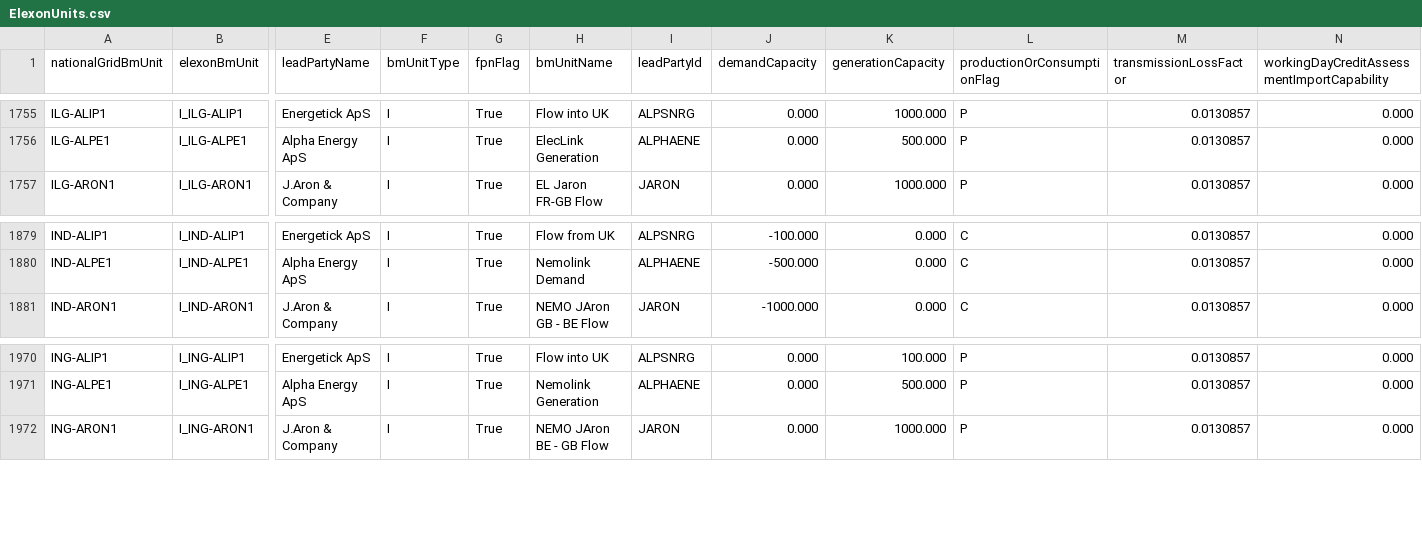
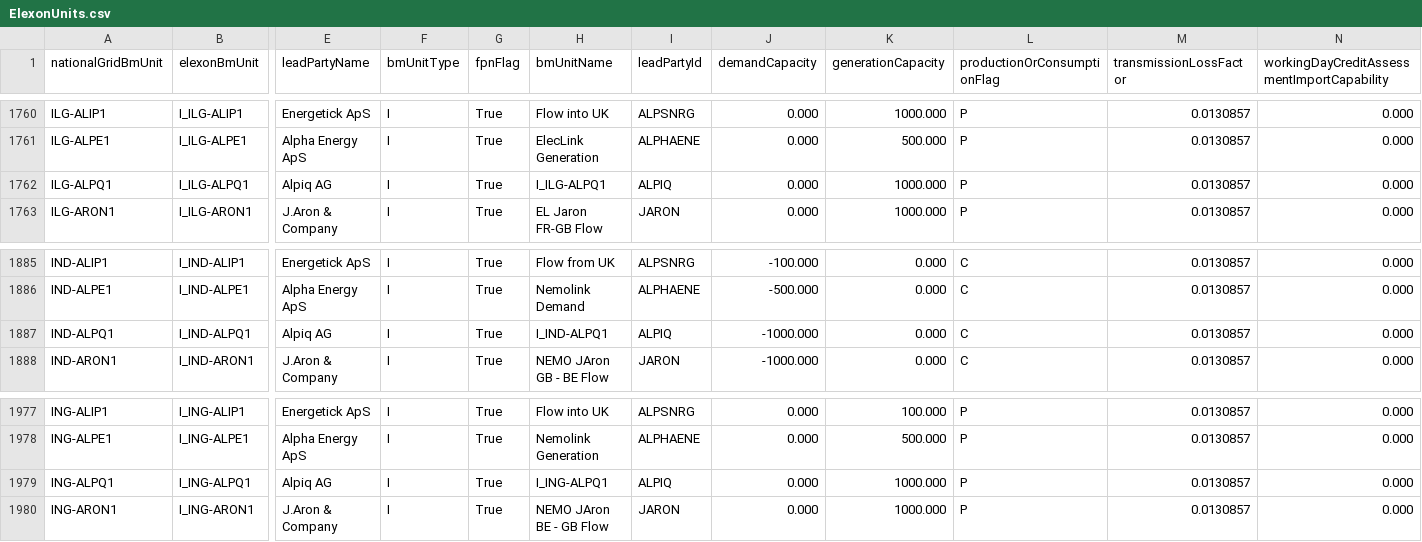
Before and after one commit to e-zaline/power-plant-explorer, a CSV file: data/unit list/elexon/ElexonUnits.csv, drawn as a sheet; only a part is shown, gaps mark what is left out; rows hold the shown columns only; the diff covers the shown part only; the diff names each change by its address in the sheet, - before the commit and + after, or states it on an @@ line.

```diff
--- a/data/unit list/elexon/ElexonUnits.csv
+++ b/data/unit list/elexon/ElexonUnits.csv
+row 1762: ILG-ALPQ1 | I_ILG-ALPQ1 | Alpiq AG | I | True | I_ILG-ALPQ1 | ALPIQ | 0.000 | 1000.000 | P | 0.0130857 | 0.000
+row 1887: IND-ALPQ1 | I_IND-ALPQ1 | Alpiq AG | I | True | I_IND-ALPQ1 | ALPIQ | -1000.000 | 0.000 | C | 0.0130857 | 0.000
+row 1979: ING-ALPQ1 | I_ING-ALPQ1 | Alpiq AG | I | True | I_ING-ALPQ1 | ALPIQ | 0.000 | 1000.000 | P | 0.0130857 | 0.000
```
Also changed, not shown: 5 added rows elsewhere in this file, 3 other files.
